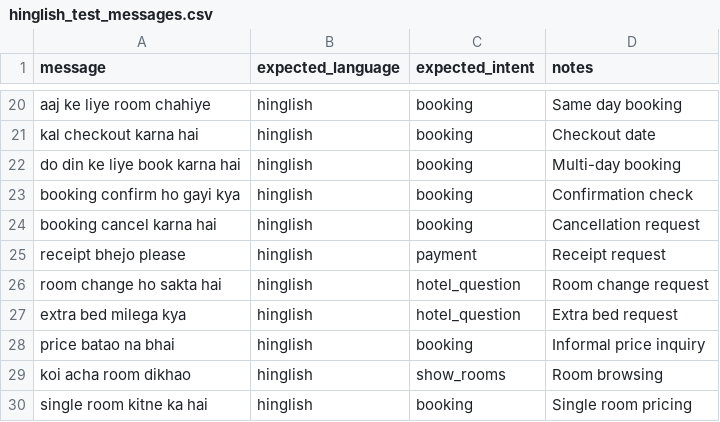
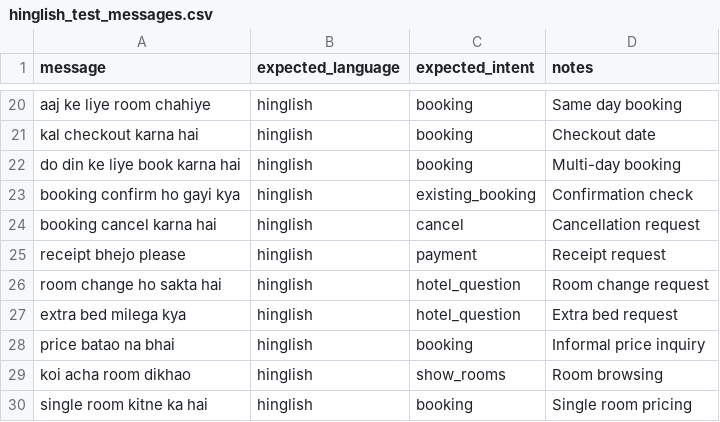
Before and after one commit to arnav357/innhance_bot_2.0, a CSV file: data/hinglish_test_messages.csv, drawn as a sheet; only a part is shown, gaps mark what is left out.

Commit message:
fix:correct intent labels for row 23 and 24

```diff
--- a/data/hinglish_test_messages.csv
+++ b/data/hinglish_test_messages.csv
@@ -22,4 +22,4 @@ kal checkout karna hai,hinglish,booking,Checkout date
 do din ke liye book karna hai,hinglish,booking,Multi-day booking
-booking confirm ho gayi kya,hinglish,booking,Confirmation check
-booking cancel karna hai,hinglish,booking,Cancellation request
+booking confirm ho gayi kya,hinglish,existing_booking,Confirmation check
+booking cancel karna hai,hinglish,cancel,Cancellation request
 receipt bhejo please,hinglish,payment,Receipt request
```
